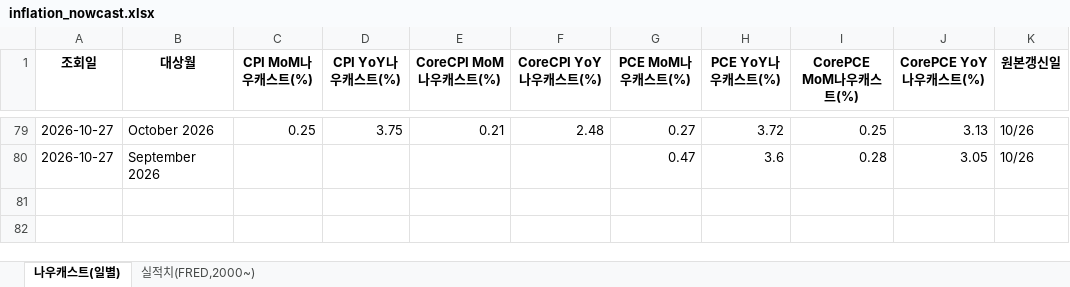
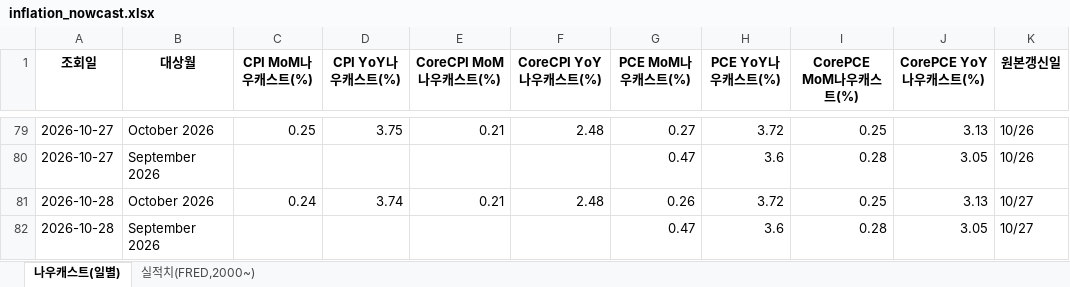
Before and after one commit to joonhakkim/liquidity-dashboard, an Excel workbook: docs/downloads/inflation_nowcast.xlsx, sheet 나우캐스트(일별), drawn as a sheet; only a part is shown, gaps mark what is left out; values as stored, in another font and other column widths than the file's, no borders; the diff names each change by its address in the sheet, - before the commit and + after, or states it on an @@ line.

```diff
--- a/docs/downloads/inflation_nowcast.xlsx (sheet 나우캐스트(일별))
+++ b/docs/downloads/inflation_nowcast.xlsx (sheet 나우캐스트(일별))
+row 81: 2026-10-28 | October 2026 | 0.24 | 3.74 | 0.21 | 2.48 | 0.26 | 3.72 | 0.25 | 3.13 | 10/27
+row 82: 2026-10-28 | September 2026 |  |  |  |  | 0.47 | 3.6 | 0.28 | 3.05 | 10/27
```
Also changed, not shown: docs/downloads/crack_spread.xlsx, docs/downloads/taylor_rule.xlsx, 29 other files.
